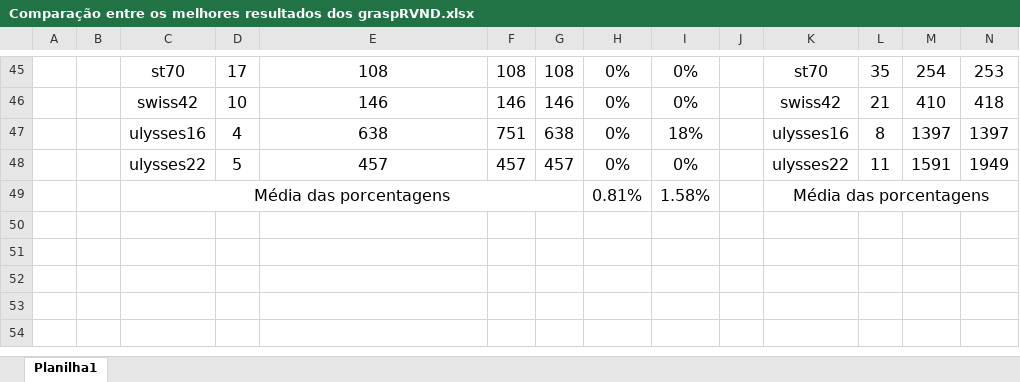
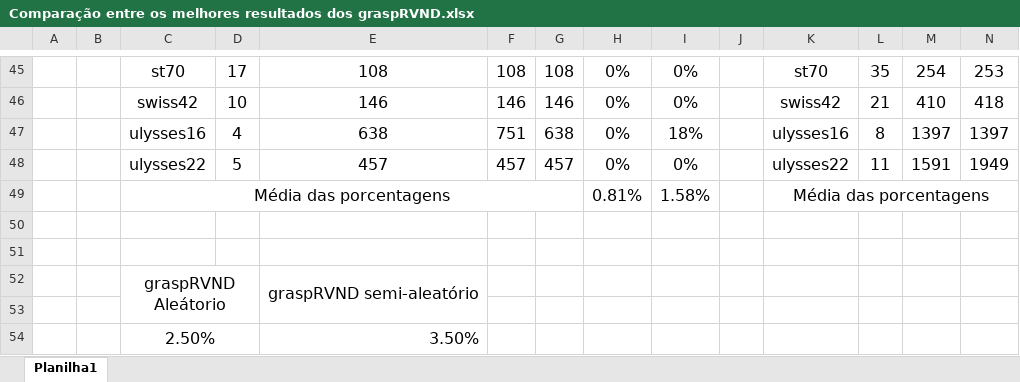
Before and after one commit to PauloDezingrini/Iniciacao-Cientifica, an Excel workbook: Arquivos/Comparações/Comparação entre os melhores resultados dos graspRVND.xlsx, sheet Planilha1, drawn as a sheet; only a part is shown, gaps mark what is left out; values as stored, in another font and other column widths than the file's, no borders; conditional formats not drawn; rows hold the shown columns only; the diff names each change by its address in the sheet, - before the commit and + after, or states it on an @@ line.

```diff
--- a/Arquivos/Comparações/Comparação entre os melhores resultados dos graspRVND.xlsx (sheet Planilha1)
+++ b/Arquivos/Comparações/Comparação entre os melhores resultados dos graspRVND.xlsx (sheet Planilha1)
+row 50: (empty)
+row 51: (empty)
+row 52:  |  | graspRVND Aleátorio |  | graspRVND semi-aleatório
+row 53: (empty)
+row 54:  |  | 2.50% |  | 3.50%
```
Also changed, not shown: Arquivos/Comparações/Comparações dos valores de alfa para o graspRVND.xlsx.
